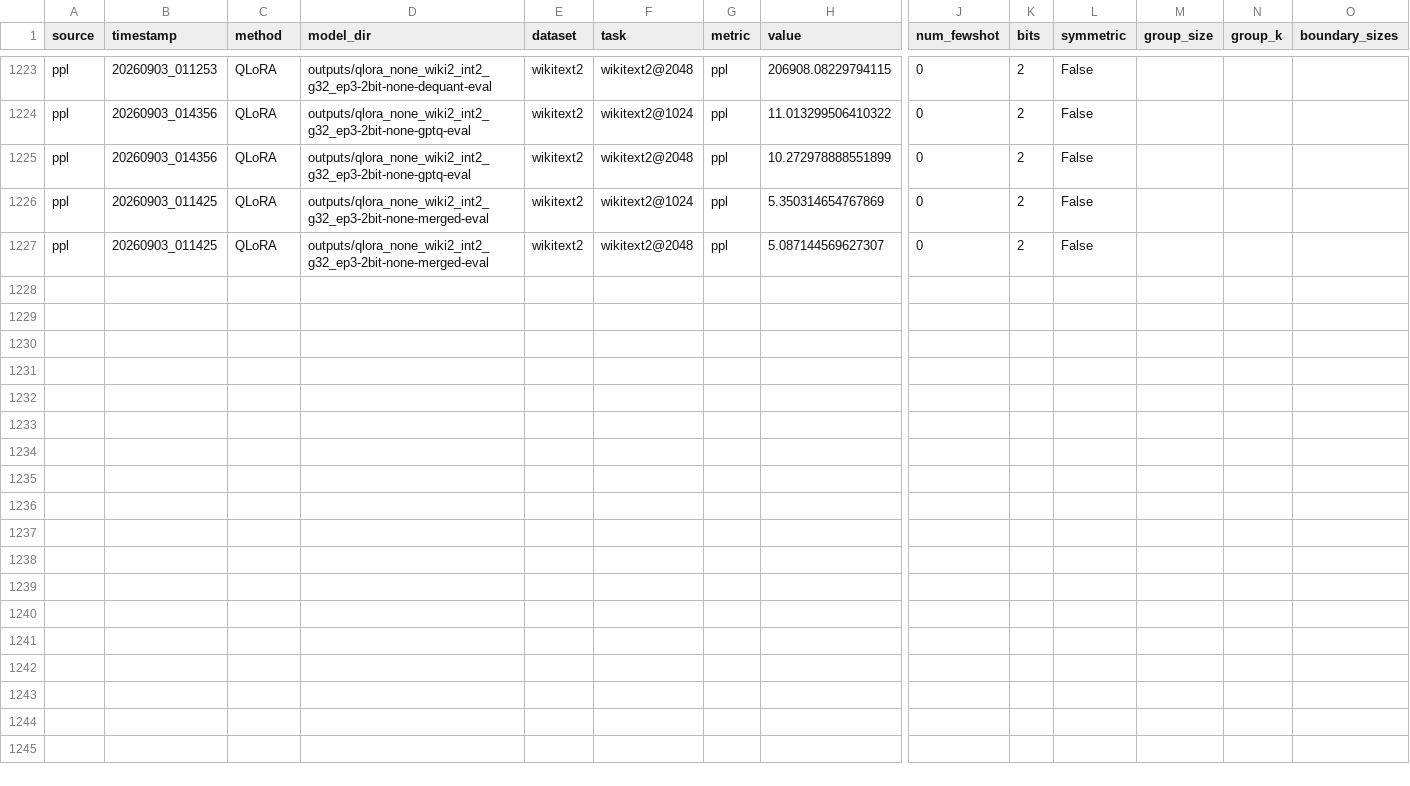
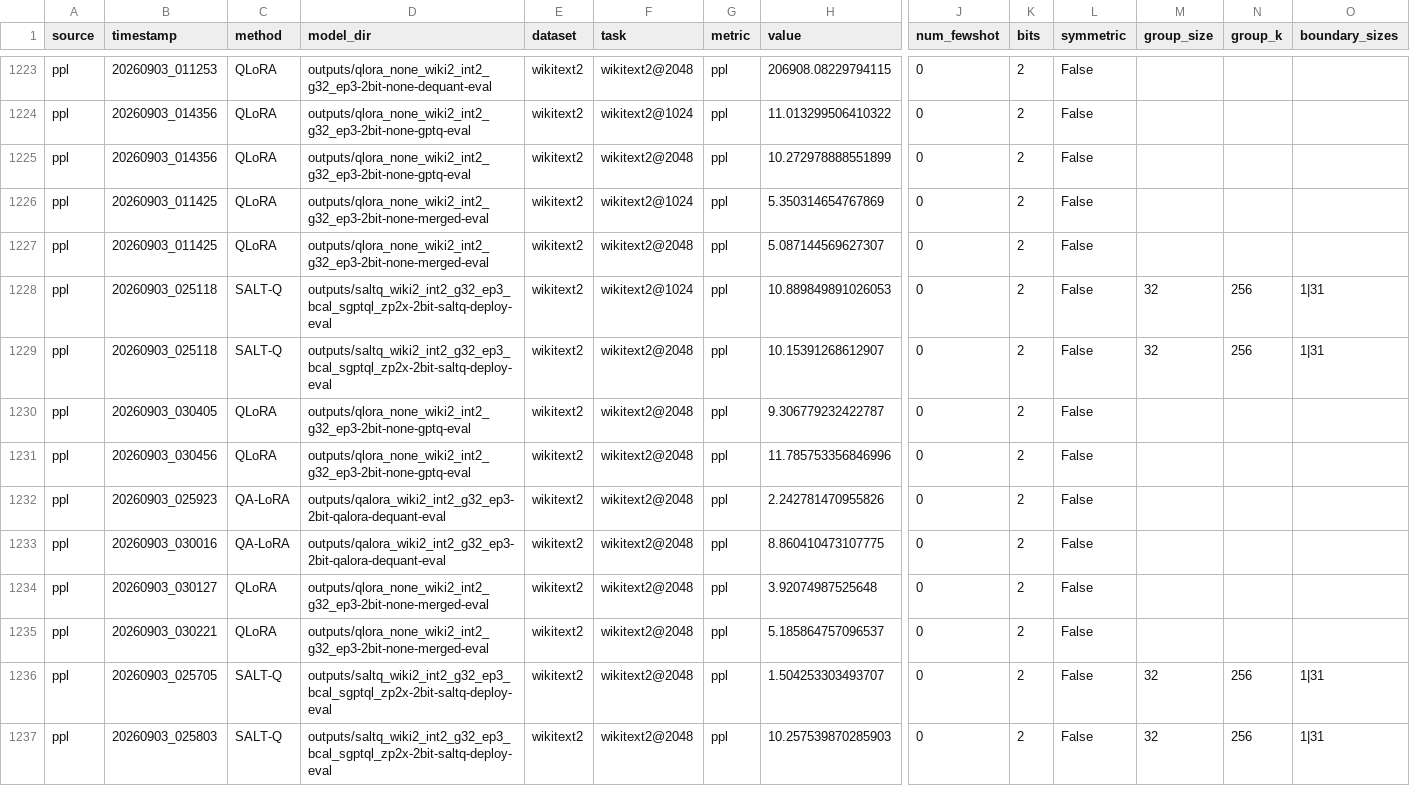
Before and after one commit to gejingze0131/SQAT, a CSV file: results_saltq.csv, drawn as a sheet; only a part is shown, gaps mark what is left out; rows hold the shown columns only; the diff names each change by its address in the sheet, - before the commit and + after, or states it on an @@ line.

```diff
--- a/results_saltq.csv
+++ b/results_saltq.csv
+row 1228: ppl | 20260903_025118 | SALT-Q | outputs/saltq_wiki2_int2_g32_ep3_bcal_sgptql_zp2x-2bit-saltq-deploy-eval | wikitext2 | wikitext2@1024 | ppl | 10.889849891026053 | 0 | 2 | False | 32 | 256 | 1|31
+row 1229: ppl | 20260903_025118 | SALT-Q | outputs/saltq_wiki2_int2_g32_ep3_bcal_sgptql_zp2x-2bit-saltq-deploy-eval | wikitext2 | wikitext2@2048 | ppl | 10.15391268612907 | 0 | 2 | False | 32 | 256 | 1|31
+row 1230: ppl | 20260903_030405 | QLoRA | outputs/qlora_none_wiki2_int2_g32_ep3-2bit-none-gptq-eval | wikitext2 | wikitext2@2048 | ppl | 9.306779232422787 | 0 | 2 | False
+row 1231: ppl | 20260903_030456 | QLoRA | outputs/qlora_none_wiki2_int2_g32_ep3-2bit-none-gptq-eval | wikitext2 | wikitext2@2048 | ppl | 11.785753356846996 | 0 | 2 | False
+row 1232: ppl | 20260903_025923 | QA-LoRA | outputs/qalora_wiki2_int2_g32_ep3-2bit-qalora-dequant-eval | wikitext2 | wikitext2@2048 | ppl | 2.242781470955826 | 0 | 2 | False
+row 1233: ppl | 20260903_030016 | QA-LoRA | outputs/qalora_wiki2_int2_g32_ep3-2bit-qalora-dequant-eval | wikitext2 | wikitext2@2048 | ppl | 8.860410473107775 | 0 | 2 | False
+row 1234: ppl | 20260903_030127 | QLoRA | outputs/qlora_none_wiki2_int2_g32_ep3-2bit-none-merged-eval | wikitext2 | wikitext2@2048 | ppl | 3.92074987525648 | 0 | 2 | False
+row 1235: ppl | 20260903_030221 | QLoRA | outputs/qlora_none_wiki2_int2_g32_ep3-2bit-none-merged-eval | wikitext2 | wikitext2@2048 | ppl | 5.185864757096537 | 0 | 2 | False
+row 1236: ppl | 20260903_025705 | SALT-Q | outputs/saltq_wiki2_int2_g32_ep3_bcal_sgptql_zp2x-2bit-saltq-deploy-eval | wikitext2 | wikitext2@2048 | ppl | 1.504253303493707 | 0 | 2 | False | 32 | 256 | 1|31
+row 1237: ppl | 20260903_025803 | SALT-Q | outputs/saltq_wiki2_int2_g32_ep3_bcal_sgptql_zp2x-2bit-saltq-deploy-eval | wikitext2 | wikitext2@2048 | ppl | 10.257539870285903 | 0 | 2 | False | 32 | 256 | 1|31
```
Also changed, not shown: 1 other file.
